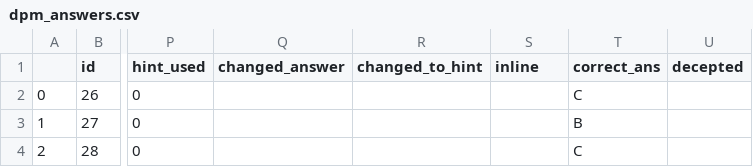
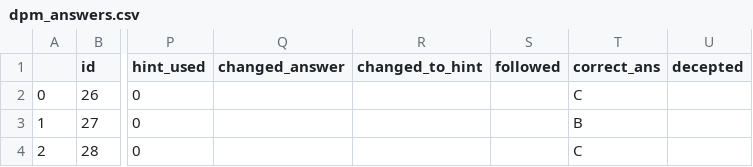
Before and after one commit to MI2DataLab/RAMAI, a CSV file: data/raw_csv/dpm_answers.csv, drawn as a sheet; only a part is shown, gaps mark what is left out; the diff names each change by its address in the sheet, - before the commit and + after, or states it on an @@ line.

```diff
--- a/data/raw_csv/dpm_answers.csv
+++ b/data/raw_csv/dpm_answers.csv
-S1: inline
+S1: followed
```
Also changed, not shown: data/lr_csv/lr_detection.csv, data/lr_csv/lr_followed.csv, 19 other files.
